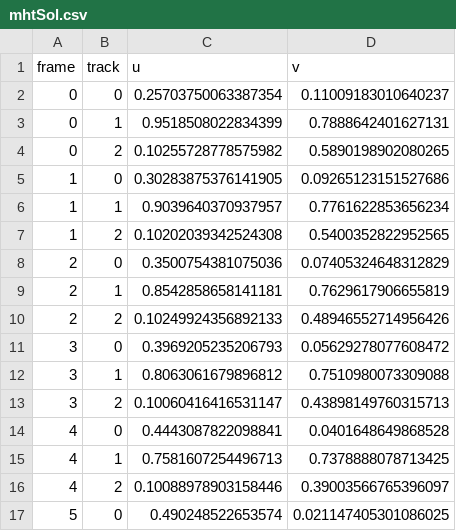
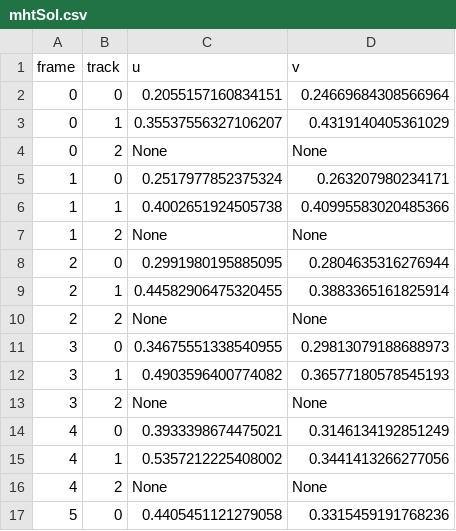
Before and after one commit to yusif-razzaq/MHT, a CSV file: mhtSol.csv, drawn as a sheet; only a part is shown; the diff covers the shown part only.

```diff
--- a/mhtSol.csv
+++ b/mhtSol.csv
@@ -1,17 +1,17 @@
 frame,track,u,v
-0,0,0.25703750063387354,0.11009183010640237
-0,1,0.9518508022834399,0.7888642401627131
-0,2,0.10255728778575982,0.5890198902080265
-1,0,0.30283875376141905,0.09265123151527686
-1,1,0.9039640370937957,0.7761622853656234
-1,2,0.10202039342524308,0.5400352822952565
-2,0,0.3500754381075036,0.07405324648312829
-2,1,0.8542858658141181,0.7629617906655819
-2,2,0.10249924356892133,0.48946552714956426
-3,0,0.3969205235206793,0.05629278077608472
-3,1,0.8063061679896812,0.7510980073309088
-3,2,0.10060416416531147,0.43898149760315713
-4,0,0.4443087822098841,0.0401648649868528
-4,1,0.7581607254496713,0.7378888078713425
-4,2,0.10088978903158446,0.39003566765396097
-5,0,0.490248522653574,0.021147405301086025
+0,0,0.2055157160834151,0.24669684308566964
+0,1,0.35537556327106207,0.4319140405361029
+0,2,None,None
+1,0,0.2517977852375324,0.263207980234171
+1,1,0.4002651924505738,0.40995583020485366
+1,2,None,None
+2,0,0.2991980195885095,0.2804635316276944
+2,1,0.44582906475320455,0.3883365161825914
+2,2,None,None
+3,0,0.34675551338540955,0.29813079188688973
+3,1,0.4903596400774082,0.36577180578545193
+3,2,None,None
+4,0,0.3933398674475021,0.3146134192851249
+4,1,0.5357212225408002,0.3441413266277056
+4,2,None,None
+5,0,0.4405451121279058,0.3315459191768236
```
Also changed, not shown: 28 edited cells elsewhere in this file, data.csv, 5 other files.
